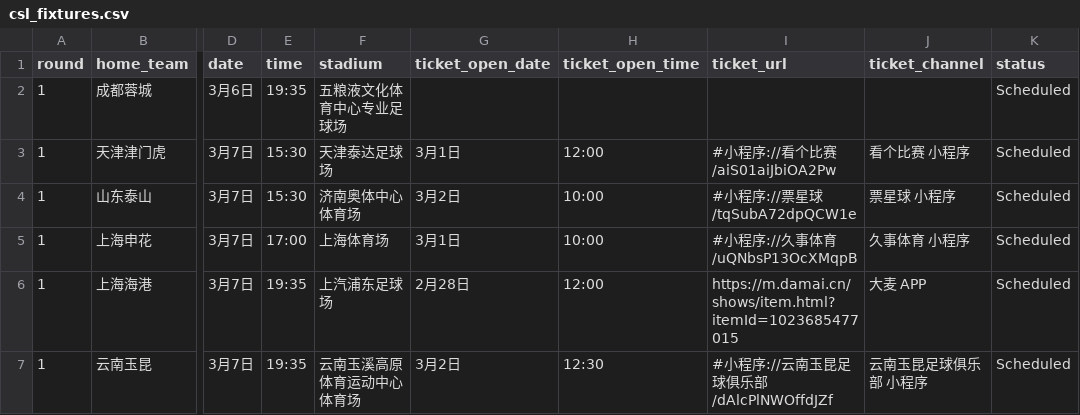
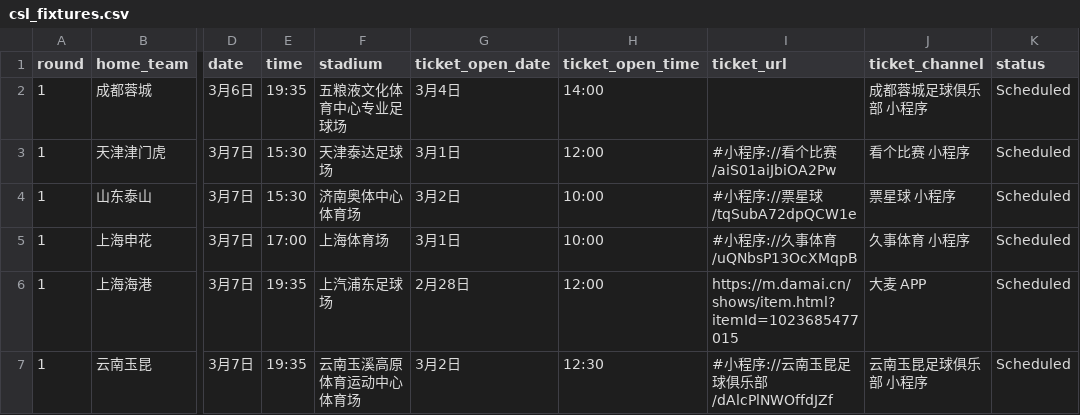
Before and after one commit to vamosdalian/sports-calendar, a CSV file: data/csl_fixtures.csv, drawn as a sheet; only a part is shown, gaps mark what is left out; the diff names each change by its address in the sheet, - before the commit and + after, or states it on an @@ line.

```diff
--- a/data/csl_fixtures.csv
+++ b/data/csl_fixtures.csv
-G2 (ticket_open_date): (empty)
+G2 (ticket_open_date): 3月4日
-H2 (ticket_open_time): (empty)
+H2 (ticket_open_time): 14:00
-J2 (ticket_channel): (empty)
+J2 (ticket_channel): 成都蓉城足球俱乐部 小程序
```
Also changed, not shown: 32 other files.
